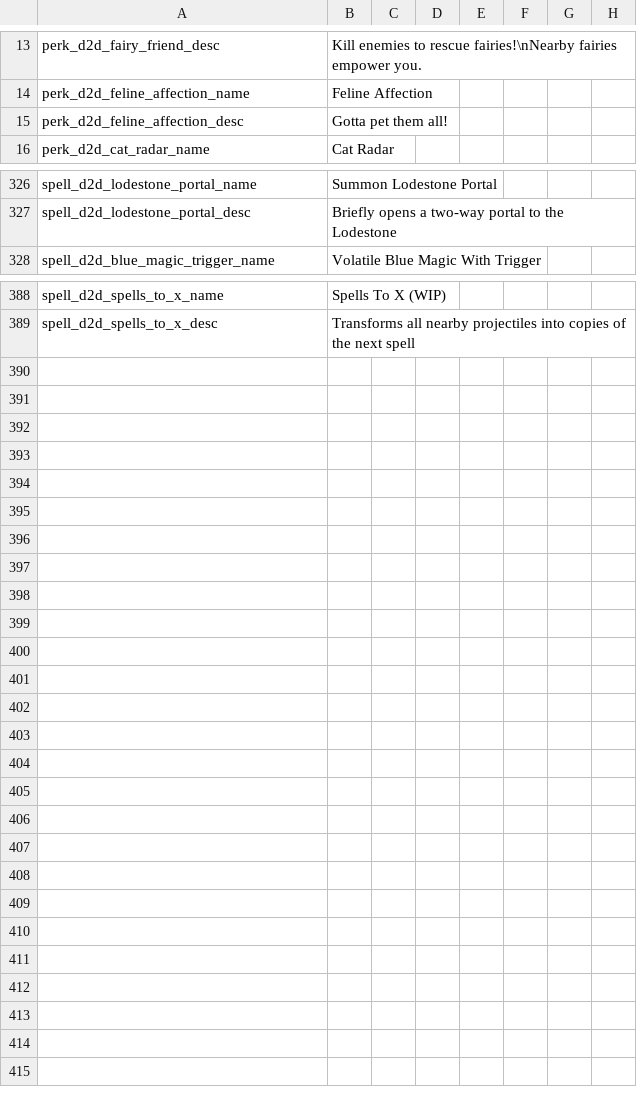
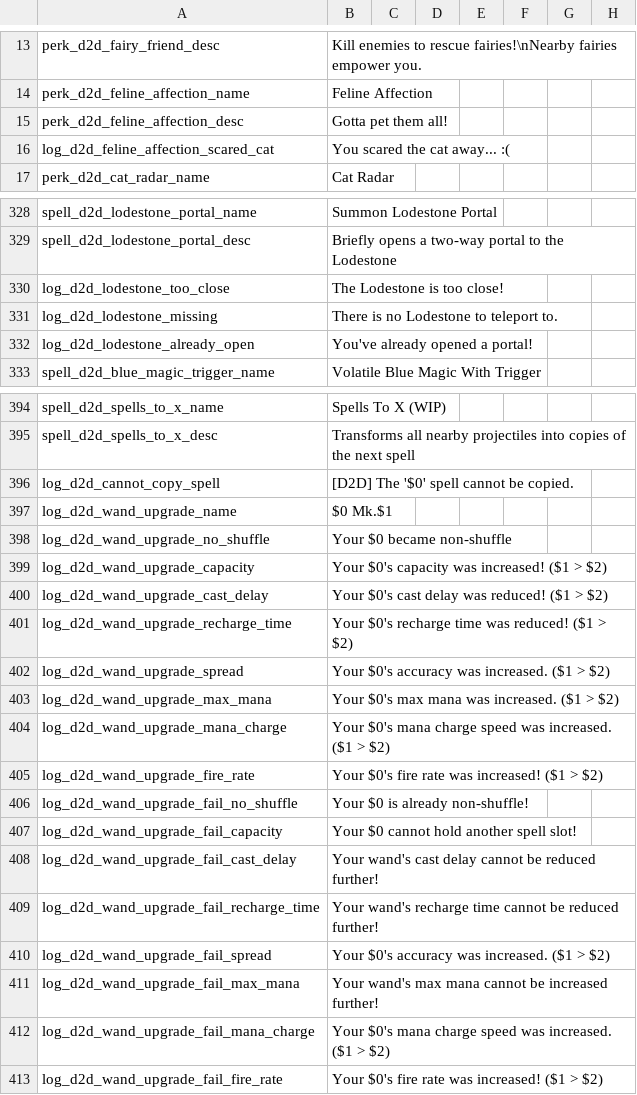
Before and after one commit to meyergames/noita-mod-d2d-content-pack, a CSV file: translations.csv, drawn as a sheet; only a part is shown, gaps mark what is left out; rows hold the shown columns only; the diff covers the shown part only; the diff names each change by its address in the sheet, - before the commit and + after, or states it on an @@ line.

Commit message:
removed debug feline affection print, added more translations

```diff
--- a/translations.csv
+++ b/translations.csv
+row 16: log_d2d_feline_affection_scared_cat | You scared the cat away... :(
+row 330: log_d2d_lodestone_too_close | The Lodestone is too close!
+row 331: log_d2d_lodestone_missing | There is no Lodestone to teleport to.
+row 332: log_d2d_lodestone_already_open | You've already opened a portal!
+row 396: log_d2d_cannot_copy_spell | [D2D] The '$0' spell cannot be copied.
+row 397: log_d2d_wand_upgrade_name | $0 Mk.$1
+row 398: log_d2d_wand_upgrade_no_shuffle | Your $0 became non-shuffle
+row 399: log_d2d_wand_upgrade_capacity | Your $0's capacity was increased! ($1 > $2)
+row 400: log_d2d_wand_upgrade_cast_delay | Your $0's cast delay was reduced! ($1 > $2)
+row 401: log_d2d_wand_upgrade_recharge_time | Your $0's recharge time was reduced! ($1 > $2)
+row 402: log_d2d_wand_upgrade_spread | Your $0's accuracy was increased. ($1 > $2)
+row 403: log_d2d_wand_upgrade_max_mana | Your $0's max mana was increased. ($1 > $2)
+row 404: log_d2d_wand_upgrade_mana_charge | Your $0's mana charge speed was increased. ($1 > $2)
+row 405: log_d2d_wand_upgrade_fire_rate | Your $0's fire rate was increased! ($1 > $2)
+row 406: log_d2d_wand_upgrade_fail_no_shuffle | Your $0 is already non-shuffle!
+row 407: log_d2d_wand_upgrade_fail_capacity | Your $0 cannot hold another spell slot!
+row 408: log_d2d_wand_upgrade_fail_cast_delay | Your wand's cast delay cannot be reduced further!
+row 409: log_d2d_wand_upgrade_fail_recharge_time | Your wand's recharge time cannot be reduced further!
+row 410: log_d2d_wand_upgrade_fail_spread | Your $0's accuracy was increased. ($1 > $2)
+row 411: log_d2d_wand_upgrade_fail_max_mana | Your wand's max mana cannot be increased further!
+row 412: log_d2d_wand_upgrade_fail_mana_charge | Your $0's mana charge speed was increased. ($1 > $2)
+row 413: log_d2d_wand_upgrade_fail_fire_rate | Your $0's fire rate was increased! ($1 > $2)
```
Also changed, not shown: 2 added rows elsewhere in this file, 4 other files.
